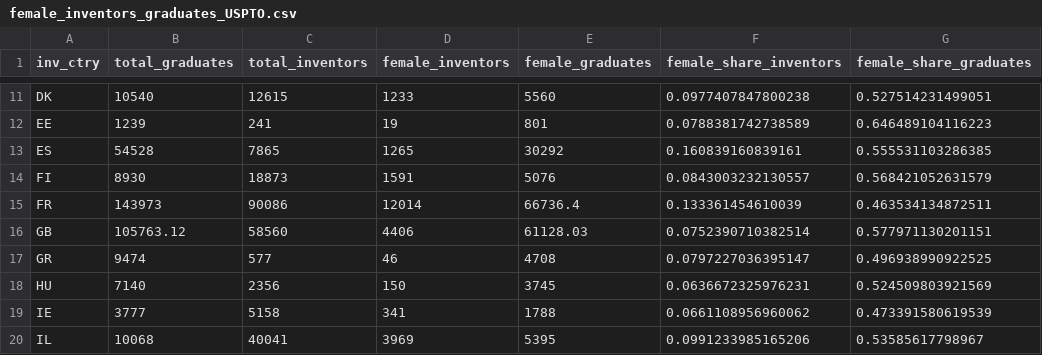
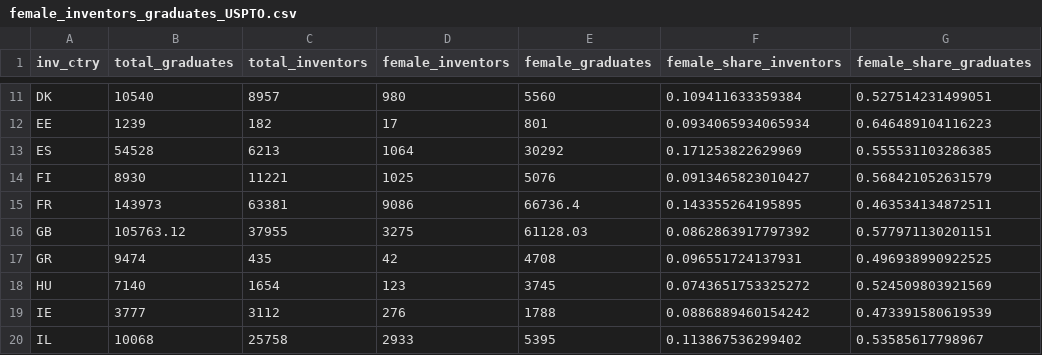
Before and after one commit to cieb-unibas/female_inventors, a CSV file: Report/female_inventors_graduates_USPTO.csv, drawn as a sheet; only a part is shown, gaps mark what is left out; the diff covers the shown part only.

```diff
--- a/Report/female_inventors_graduates_USPTO.csv
+++ b/Report/female_inventors_graduates_USPTO.csv
@@ -11,10 +11,10 @@
-"DK",10540,12615,1233,5560,0.0977407847800238,0.527514231499051
-"EE",1239,241,19,801,0.0788381742738589,0.646489104116223
-"ES",54528,7865,1265,30292,0.160839160839161,0.555531103286385
-"FI",8930,18873,1591,5076,0.0843003232130557,0.568421052631579
-"FR",143973,90086,12014,66736.4,0.133361454610039,0.463534134872511
-"GB",105763.12,58560,4406,61128.03,0.0752390710382514,0.577971130201151
-"GR",9474,577,46,4708,0.0797227036395147,0.496938990922525
-"HU",7140,2356,150,3745,0.0636672325976231,0.524509803921569
-"IE",3777,5158,341,1788,0.0661108956960062,0.473391580619539
-"IL",10068,40041,3969,5395,0.0991233985165206,0.53585617798967
+"DK",10540,8957,980,5560,0.109411633359384,0.527514231499051
+"EE",1239,182,17,801,0.0934065934065934,0.646489104116223
+"ES",54528,6213,1064,30292,0.171253822629969,0.555531103286385
+"FI",8930,11221,1025,5076,0.0913465823010427,0.568421052631579
+"FR",143973,63381,9086,66736.4,0.143355264195895,0.463534134872511
+"GB",105763.12,37955,3275,61128.03,0.0862863917797392,0.577971130201151
+"GR",9474,435,42,4708,0.096551724137931,0.496938990922525
+"HU",7140,1654,123,3745,0.0743651753325272,0.524509803921569
+"IE",3777,3112,276,1788,0.0886889460154242,0.473391580619539
+"IL",10068,25758,2933,5395,0.113867536299402,0.53585617798967
```
Also changed, not shown: 2 removed rows and 77 edited cells elsewhere in this file, Report/graph_gender_time/female_inventor_share_USPTO.csv, 3 other files.
